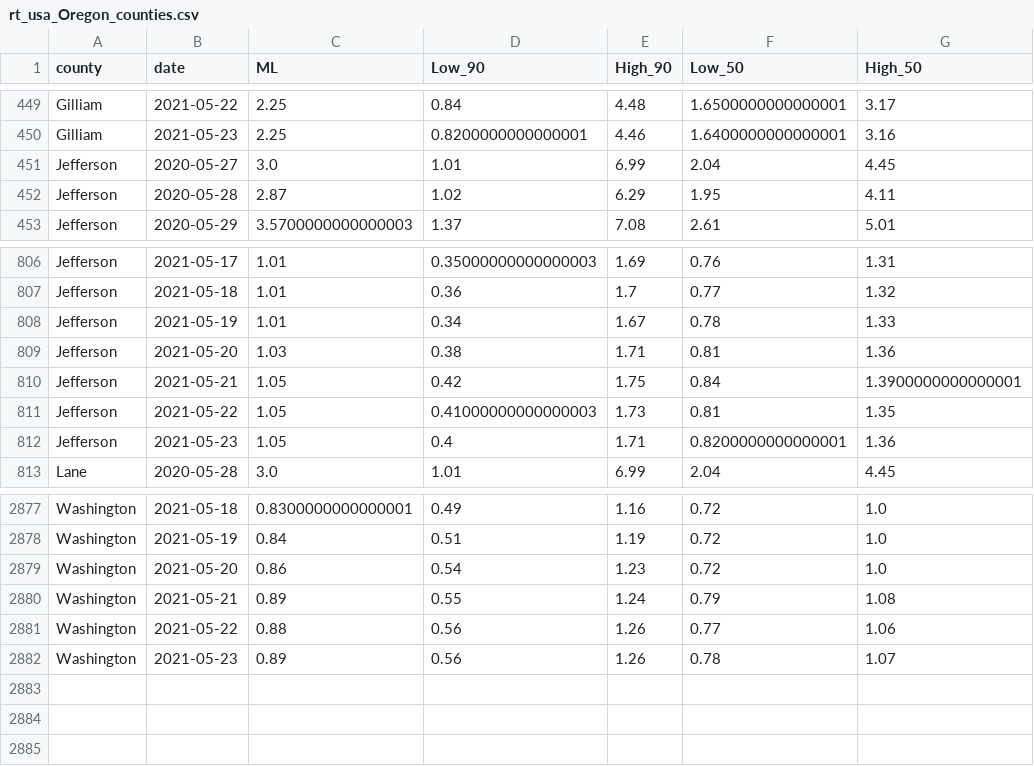
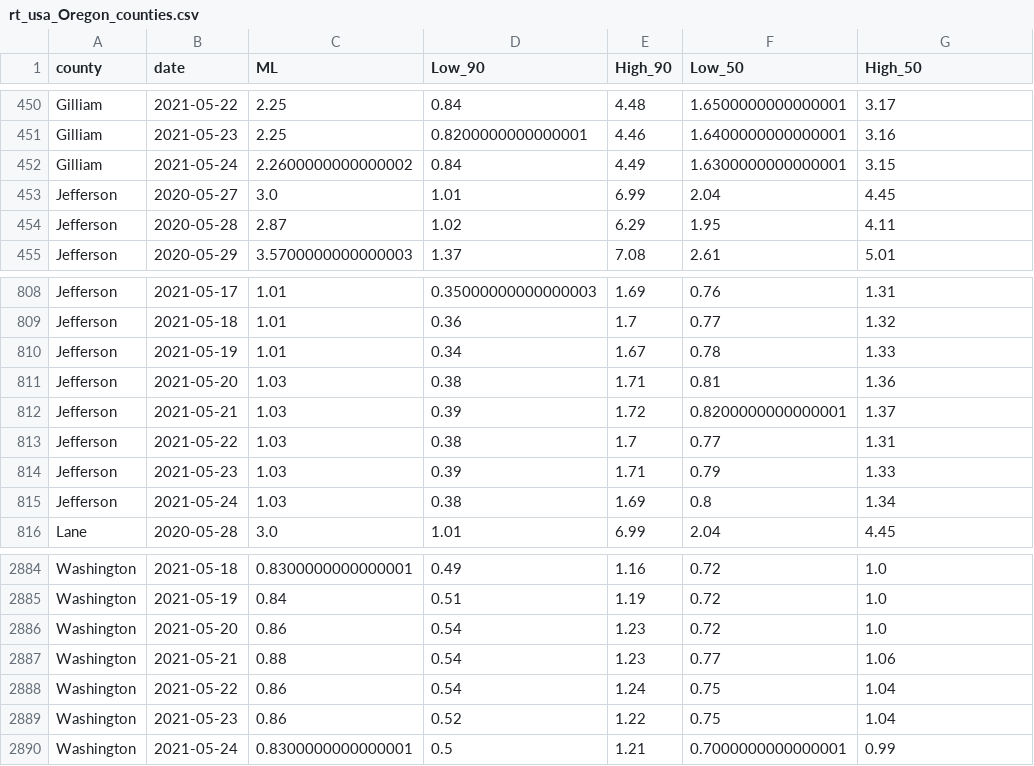
Before and after one commit to sanzgiri/covid-19-dashboards, a CSV file: _notebooks/data/rt_usa_Oregon_counties.csv, drawn as a sheet; only a part is shown, gaps mark what is left out; the diff covers the shown part only.

```diff
--- a/_notebooks/data/rt_usa_Oregon_counties.csv
+++ b/_notebooks/data/rt_usa_Oregon_counties.csv
@@ -450,2 +451,3 @@ Gilliam,2021-05-22,2.25,0.84,4.48,1.6500000000000001,3.17
 Gilliam,2021-05-23,2.25,0.8200000000000001,4.46,1.6400000000000001,3.16
+Gilliam,2021-05-24,2.2600000000000002,0.84,4.49,1.6300000000000001,3.15
 Jefferson,2020-05-27,3.0,1.01,6.99,2.04,4.45
@@ -809,5 +811,6 @@ Jefferson,2021-05-19,1.01,0.34,1.67,0.78,1.33
 Jefferson,2021-05-20,1.03,0.38,1.71,0.81,1.36
-Jefferson,2021-05-21,1.05,0.42,1.75,0.84,1.3900000000000001
-Jefferson,2021-05-22,1.05,0.41000000000000003,1.73,0.81,1.35
-Jefferson,2021-05-23,1.05,0.4,1.71,0.8200000000000001,1.36
+Jefferson,2021-05-21,1.03,0.39,1.72,0.8200000000000001,1.37
+Jefferson,2021-05-22,1.03,0.38,1.7,0.77,1.31
+Jefferson,2021-05-23,1.03,0.39,1.71,0.79,1.33
+Jefferson,2021-05-24,1.03,0.38,1.69,0.8,1.34
 Lane,2020-05-28,3.0,1.01,6.99,2.04,4.45
@@ -2879,4 +2886,5 @@ Washington,2021-05-19,0.84,0.51,1.19,0.72,1.0
 Washington,2021-05-20,0.86,0.54,1.23,0.72,1.0
-Washington,2021-05-21,0.89,0.55,1.24,0.79,1.08
-Washington,2021-05-22,0.88,0.56,1.26,0.77,1.06
-Washington,2021-05-23,0.89,0.56,1.26,0.78,1.07
+Washington,2021-05-21,0.88,0.54,1.23,0.77,1.06
+Washington,2021-05-22,0.86,0.54,1.24,0.75,1.04
+Washington,2021-05-23,0.86,0.52,1.22,0.75,1.04
+Washington,2021-05-24,0.8300000000000001,0.5,1.21,0.7000000000000001,0.99
```
Also changed, not shown: 5 added rows and 52 edited cells elsewhere in this file, _notebooks/data/rt_india_state.csv, 3 other files.
